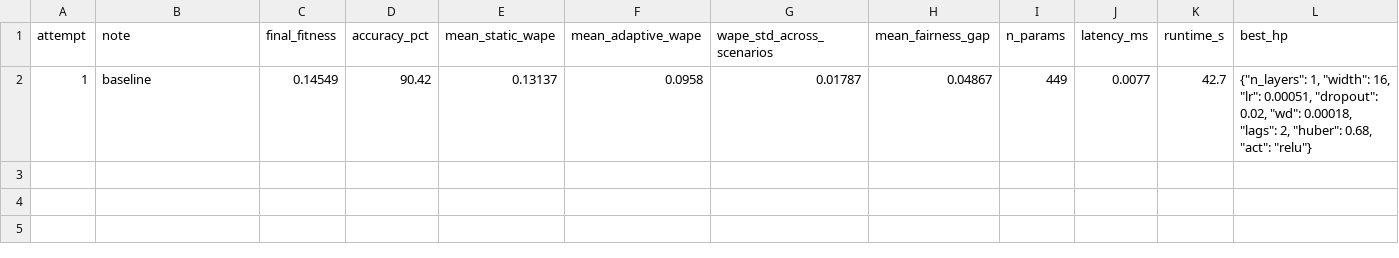
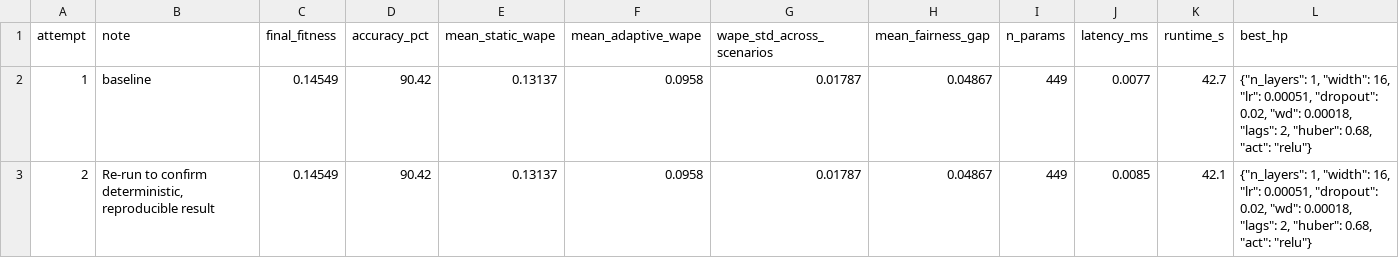
Before and after one commit to kotrikikrithi/adaptive-food-demand-prediction, a CSV file: results/solution_attempts.csv, drawn as a sheet; the diff names each change by its address in the sheet, - before the commit and + after, or states it on an @@ line.

```diff
--- a/results/solution_attempts.csv
+++ b/results/solution_attempts.csv
+row 3: 2 | Re-run to confirm deterministic, reproducible result | 0.14549 | 90.42 | 0.13137 | 0.0958 | 0.01787 | 0.04867 | 449 | 0.0085 | 42.1 | {"n_layers": 1, "width": 16, "lr": 0.00051, "dropout": 0.02, "wd": 0.00018, "lags": 2, "huber": 0.68, "act": "relu"}
```
Also changed, not shown: 1 other file.
